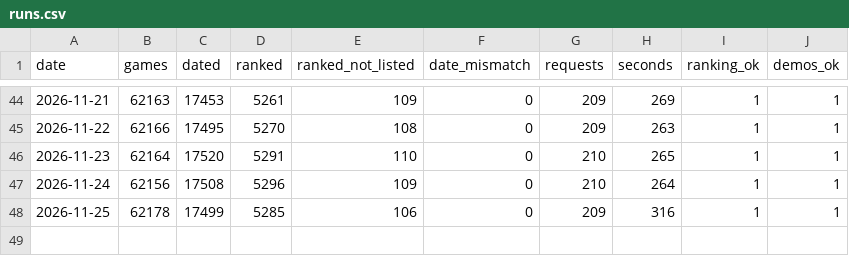
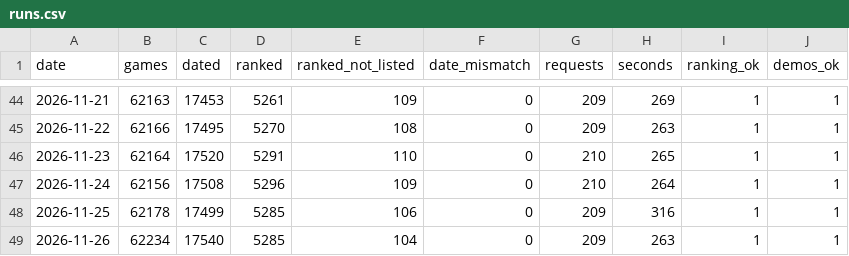
Before and after one commit to wyc79/steam-launch-window, a CSV file: upcoming/runs.csv, drawn as a sheet; only a part is shown, gaps mark what is left out.

```diff
--- a/upcoming/runs.csv
+++ b/upcoming/runs.csv
@@ -48 +48,2 @@ date,games,dated,ranked,ranked_not_listed,date_mismatch,requests,seconds,ranking
 2026-11-25,62178,17499,5285,106,0,209,316,1,1
+2026-11-26,62234,17540,5285,104,0,209,263,1,1
```
Also changed, not shown: 2 other files.
